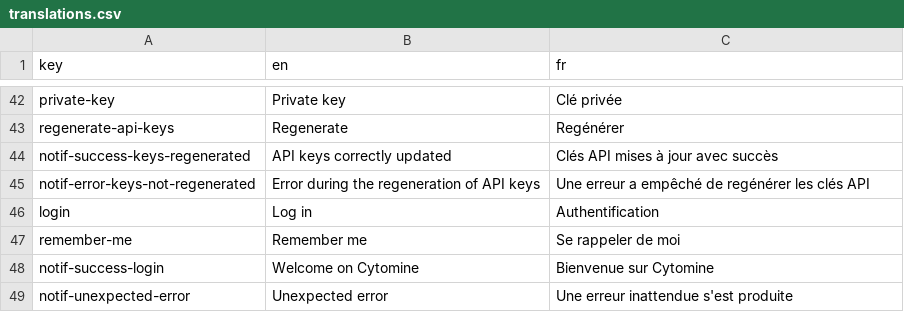
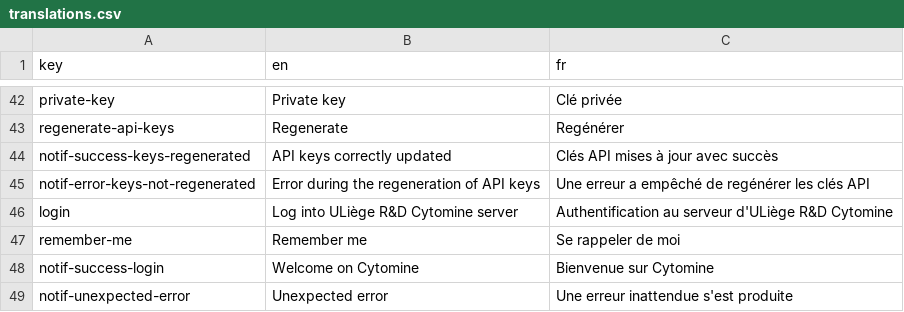
Before and after one commit to cytomine/Cytomine-Web-UI, a CSV file: src/locales/translations.csv, drawn as a sheet; only a part is shown, gaps mark what is left out.

Commit message:
docs: change to ULiège link and description

```diff
--- a/src/locales/translations.csv
+++ b/src/locales/translations.csv
@@ -45,3 +45,3 @@ notif-success-keys-regenerated,API keys correctly updated,Clés API mises à jou
 notif-error-keys-not-regenerated,Error during the regeneration of API keys,Une erreur a empêché de regénérer les clés API
-login,Log in,Authentification
+login,Log into ULiège R&D Cytomine server,Authentification au serveur d'ULiège R&D Cytomine
 remember-me,Remember me,Se rappeler de moi
```
Also changed, not shown: 1 other file.
